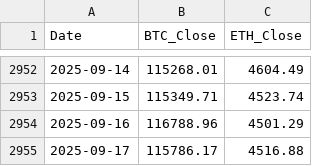
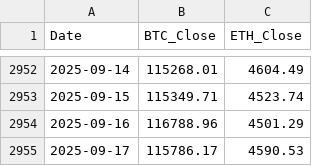
Before and after one commit to mijaelsegura03/ML_Bitcoin, a CSV file: EDA-2/CSVs-2/btc_eth_close_aligned.csv, drawn as a sheet; only a part is shown, gaps mark what is left out.

```diff
--- a/EDA-2/CSVs-2/btc_eth_close_aligned.csv
+++ b/EDA-2/CSVs-2/btc_eth_close_aligned.csv
@@ -2954,2 +2954,2 @@ Date,BTC_Close,ETH_Close
 2025-09-16,116788.96,4501.29
-2025-09-17,115786.17,4516.88
+2025-09-17,115786.17,4590.53
```
Also changed, not shown: EDA-2/CSVs-2/btc_eth_treasuries.csv, 2 other files.
